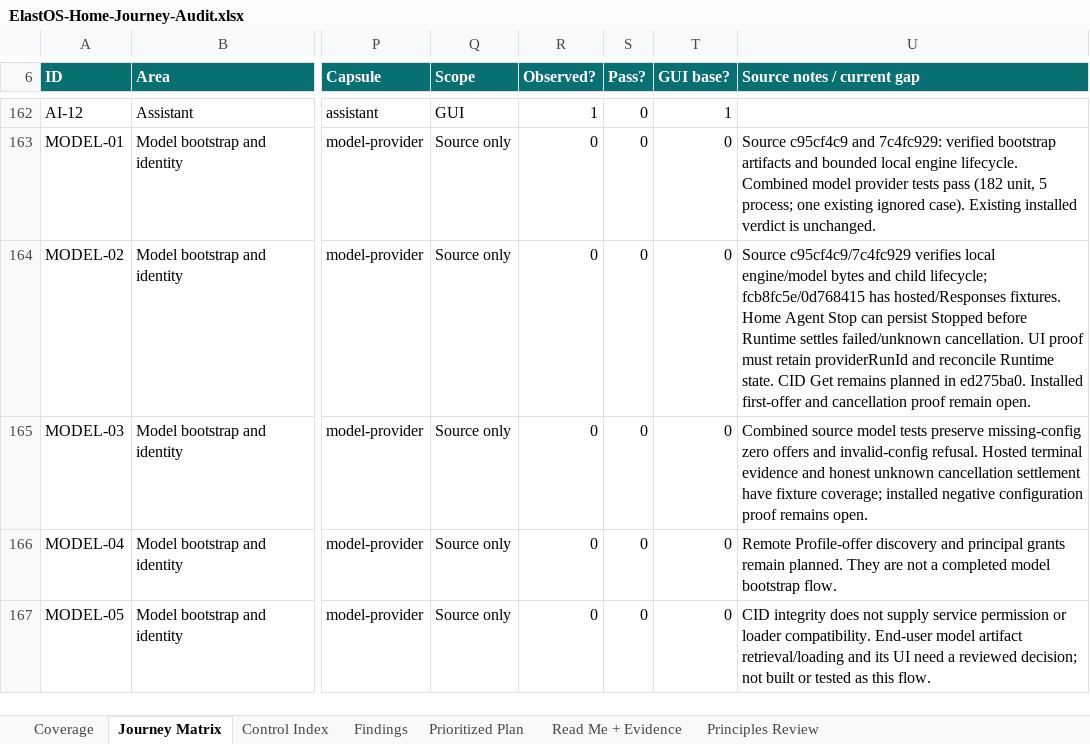
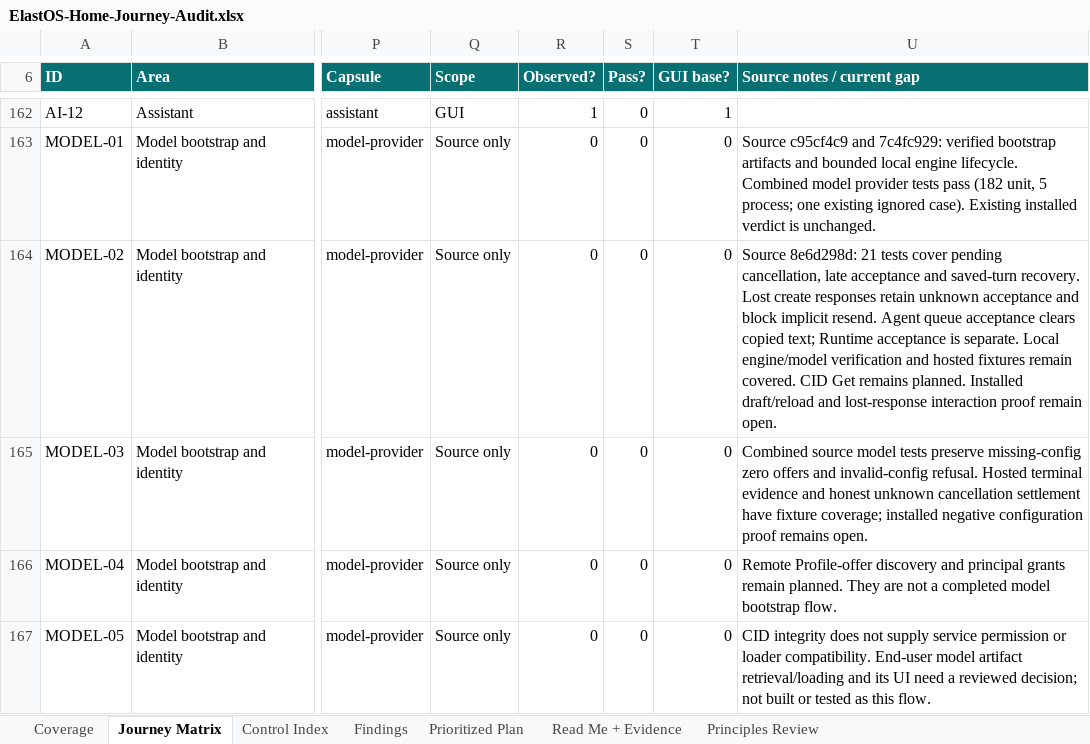
Before and after one commit to Elacity/elastos-runtime, an Excel workbook: docs/audits/ElastOS-Home-Journey-Audit.xlsx, sheet Journey Matrix, drawn as a sheet; only a part is shown, gaps mark what is left out; values as stored, in another font and other column widths than the file's, no borders; conditional formats and table styles not drawn; the diff names each change by its address in the sheet, - before the commit and + after, or states it on an @@ line.

Commit message:
docs: record isolated model and owner acceptance evidence

```diff
--- a/docs/audits/ElastOS-Home-Journey-Audit.xlsx (sheet Journey Matrix)
+++ b/docs/audits/ElastOS-Home-Journey-Audit.xlsx (sheet Journey Matrix)
-U164 (Source notes / current gap): Source c95cf4c9/7c4fc929 verifies local engine/model bytes and child lifecycle; fcb8fc5e/0d768415 has hosted/Responses fixtures. Home Agent Stop can persist Stopped before Runtime settles failed/unknown cancellation. UI proof must retain providerRunId and reconcile Runtime state. CID Get remains planned in ed275ba0. Installed first-offer and cancellation proof remain…
+U164 (Source notes / current gap): Source 8e6d298d: 21 tests cover pending cancellation, late acceptance and saved-turn recovery. Lost create responses retain unknown acceptance and block implicit resend. Agent queue acceptance clears copied text; Runtime acceptance is separate. Local engine/model verification and hosted fixtures remain covered. CID Get remains planned. Installed draft/reload and lost-response interaction proof remain…
```
Also changed, not shown: 2 other files.
